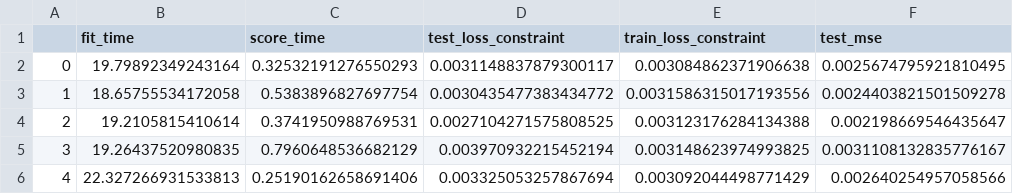
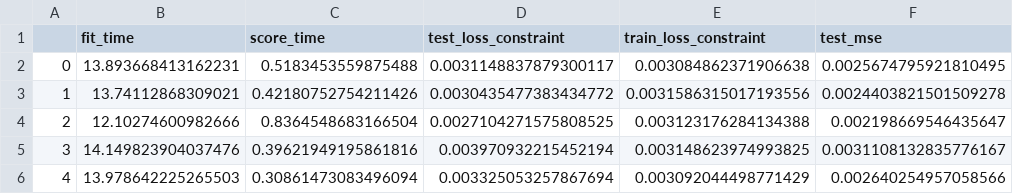
Before and after one commit to brsynth/AMN_refactor, a CSV file: results/e_coli_core_UB_100/CV.csv, drawn as a sheet; only a part is shown; the diff names each change by its address in the sheet, - before the commit and + after, or states it on an @@ line.

Commit message:
feat : linear model
Add a linear model class, a config file, and result on all datasets. Also add sum_up_result.py scipt to get scores on all dataset on the same file.

```diff
--- a/results/e_coli_core_UB_100/CV.csv
+++ b/results/e_coli_core_UB_100/CV.csv
-B2 (fit_time): 19.79892349243164
+B2 (fit_time): 13.893668413162231
-C2 (score_time): 0.32532191276550293
+C2 (score_time): 0.5183453559875488
-B3 (fit_time): 18.65755534172058
+B3 (fit_time): 13.74112868309021
-C3 (score_time): 0.5383896827697754
+C3 (score_time): 0.42180752754211426
-B4 (fit_time): 19.2105815410614
+B4 (fit_time): 12.10274600982666
-C4 (score_time): 0.3741950988769531
+C4 (score_time): 0.8364548683166504
-B5 (fit_time): 19.26437520980835
+B5 (fit_time): 14.149823904037476
-C5 (score_time): 0.7960648536682129
+C5 (score_time): 0.39621949195861816
-B6 (fit_time): 22.327266931533813
+B6 (fit_time): 13.978642225265503
-C6 (score_time): 0.25190162658691406
+C6 (score_time): 0.30861473083496094
```
Also changed, not shown: results/e_coli_core_UB_100/CV_describe.csv, 37 other files.
